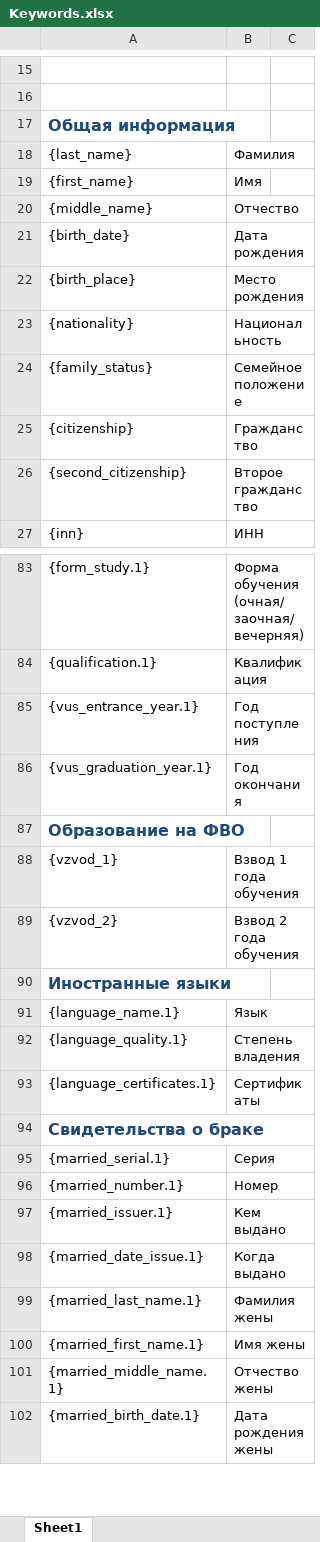
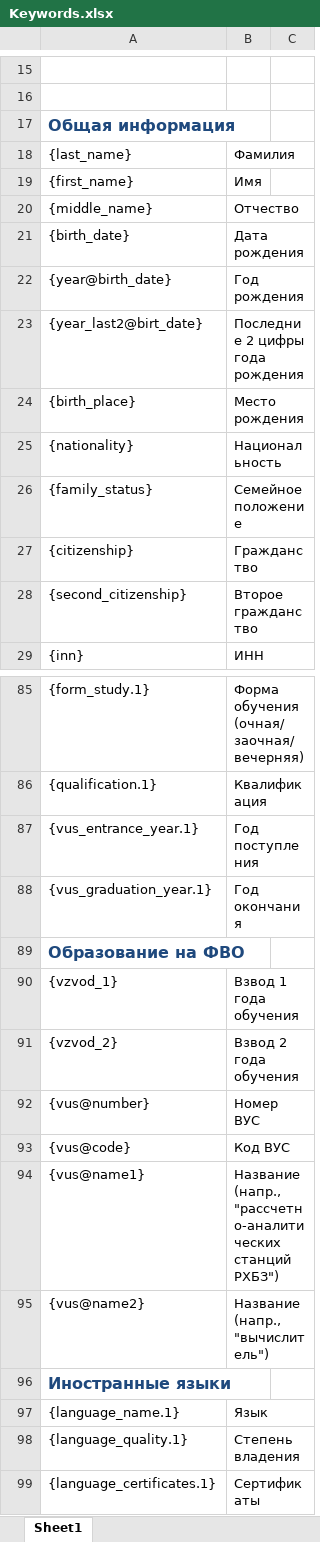
Before and after one commit to dbaranchuk/FVO, an Excel workbook: app/static/user_data/Keywords.xlsx, sheet Sheet1, drawn as a sheet; only a part is shown, gaps mark what is left out; the shorter side is filled out with more unchanged rows; values as stored, in another font and other column widths than the file's, no borders; the diff names each change by its address in the sheet, - before the commit and + after, or states it on an @@ line.

```diff
--- a/app/static/user_data/Keywords.xlsx (sheet Sheet1)
+++ b/app/static/user_data/Keywords.xlsx (sheet Sheet1)
+row 22: {year@birth_date} | Год рождения
+row 23: {year_last2@birt_date} | Последние 2 цифры года рождения
+row 92: {vus@number} | Номер ВУС
+row 93: {vus@code} | Код ВУС
+row 94: {vus@name1} | Название (напр., "рассчетно-аналитических станций РХБЗ")
+row 95: {vus@name2} | Название (напр., "вычислитель")
```
Also changed, not shown: 2 other files.
